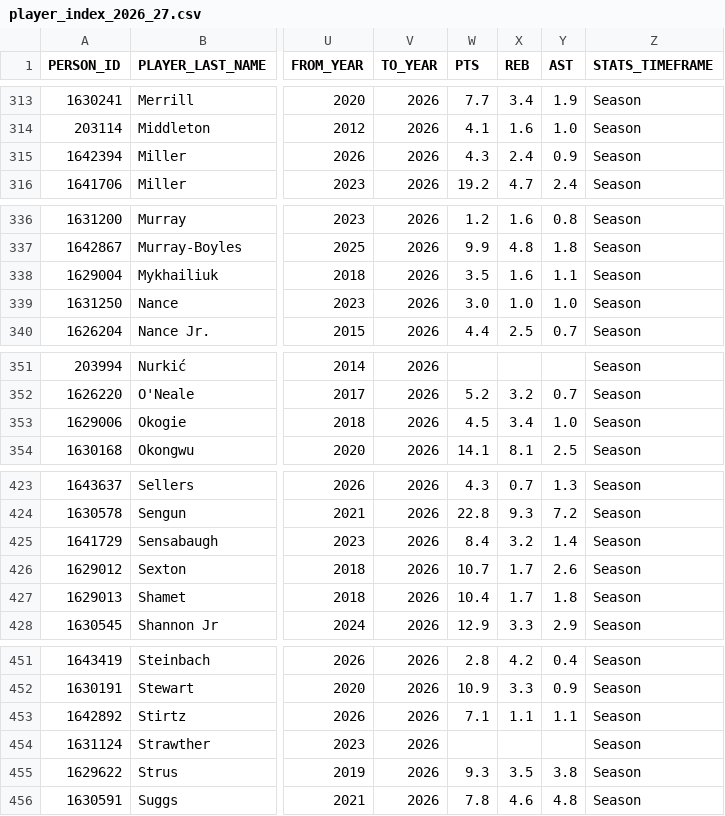
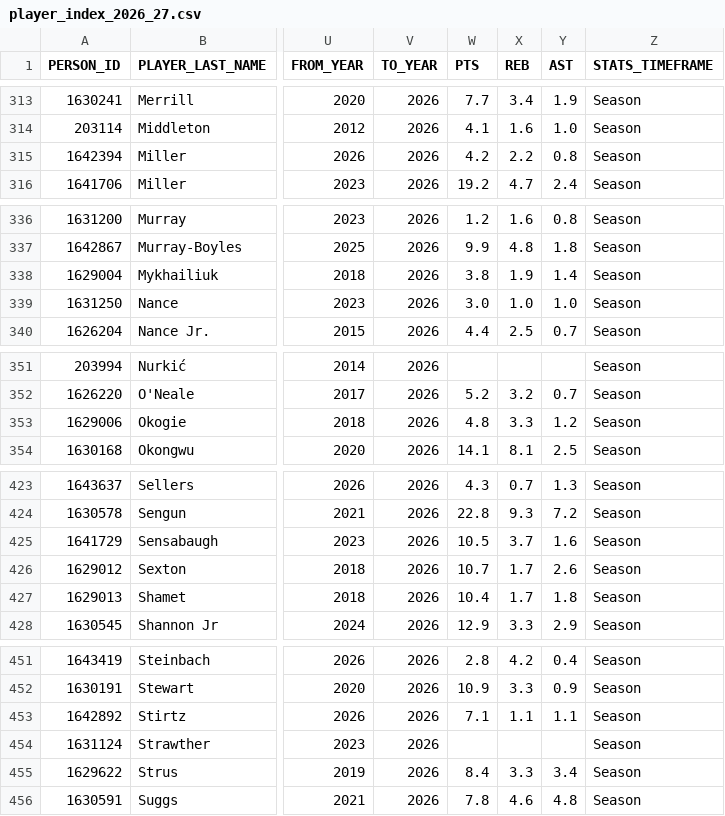
Before and after one commit to RoiGreen/dagger, a CSV file: nba_2025_26/player_index_2026_27.csv, drawn as a sheet; only a part is shown, gaps mark what is left out; the diff covers the shown part only; the diff names each change by its address in the sheet, - before the commit and + after, or states it on an @@ line.

```diff
--- a/nba_2025_26/player_index_2026_27.csv
+++ b/nba_2025_26/player_index_2026_27.csv
-W315 (PTS): 4.3
+W315 (PTS): 4.2
-X315 (REB): 2.4
+X315 (REB): 2.2
-Y315 (AST): 0.9
+Y315 (AST): 0.8
-W338 (PTS): 3.5
+W338 (PTS): 3.8
-X338 (REB): 1.6
+X338 (REB): 1.9
-Y338 (AST): 1.1
+Y338 (AST): 1.4
-W353 (PTS): 4.5
+W353 (PTS): 4.8
-X353 (REB): 3.4
+X353 (REB): 3.3
-Y353 (AST): 1.0
+Y353 (AST): 1.2
-W425 (PTS): 8.4
+W425 (PTS): 10.5
-X425 (REB): 3.2
+X425 (REB): 3.7
-Y425 (AST): 1.4
+Y425 (AST): 1.6
-W455 (PTS): 9.3
+W455 (PTS): 8.4
-X455 (REB): 3.5
+X455 (REB): 3.3
-Y455 (AST): 3.8
+Y455 (AST): 3.4
```
Also changed, not shown: 41 edited cells elsewhere in this file, nba_2026_27/game_logs_advanced_regular.csv, nba_2026_27/injuries.csv, 9 other files.
